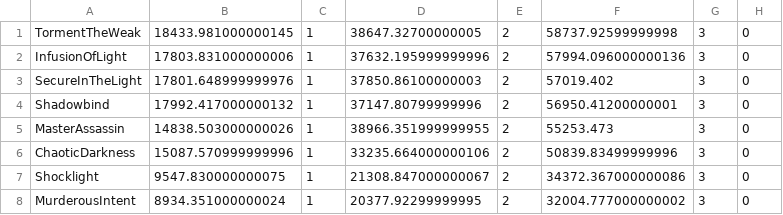
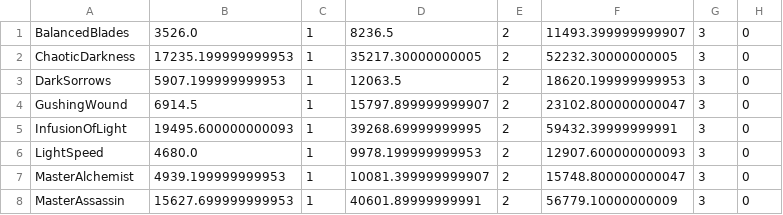
Before and after one commit to Ravenholdt-TC/ravenholdt-tc.github.io, a CSV file: data/RelicSimulation_Assassination_Exsg_T20H_1T.csv, drawn as a sheet; only a part is shown; the diff covers the shown part only; the diff names each change by its address in the sheet, - before the commit and + after, or states it on an @@ line.

```diff
--- a/data/RelicSimulation_Assassination_Exsg_T20H_1T.csv
+++ b/data/RelicSimulation_Assassination_Exsg_T20H_1T.csv
-A1: TormentTheWeak
+A1: BalancedBlades
-B1: 18433.981000000145
+B1: 3526.0
-D1: 38647.32700000005
+D1: 8236.5
-F1: 58737.92599999998
+F1: 11493.399999999907
-A2: InfusionOfLight
+A2: ChaoticDarkness
-B2: 17803.831000000006
+B2: 17235.199999999953
-D2: 37632.195999999996
+D2: 35217.30000000005
-F2: 57994.096000000136
+F2: 52232.30000000005
-A3: SecureInTheLight
+A3: DarkSorrows
-B3: 17801.648999999976
+B3: 5907.199999999953
-D3: 37850.86100000003
+D3: 12063.5
-F3: 57019.402
+F3: 18620.199999999953
-A4: Shadowbind
+A4: GushingWound
-B4: 17992.417000000132
+B4: 6914.5
-D4: 37147.80799999996
+D4: 15797.899999999907
-F4: 56950.41200000001
+F4: 23102.800000000047
-A5: MasterAssassin
+A5: InfusionOfLight
-B5: 14838.503000000026
+B5: 19495.600000000093
-D5: 38966.351999999955
+D5: 39268.69999999995
-F5: 55253.473
+F5: 59432.39999999991
-A6: ChaoticDarkness
+A6: LightSpeed
-B6: 15087.570999999996
+B6: 4680.0
-D6: 33235.664000000106
+D6: 9978.199999999953
-F6: 50839.83499999996
+F6: 12907.600000000093
-A7: Shocklight
+A7: MasterAlchemist
-B7: 9547.830000000075
+B7: 4939.199999999953
-D7: 21308.847000000067
+D7: 10081.399999999907
-F7: 34372.367000000086
+F7: 15748.800000000047
-A8: MurderousIntent
+A8: MasterAssassin
-B8: 8934.351000000024
+B8: 15627.699999999953
-D8: 20377.92299999995
+D8: 40601.89999999991
-F8: 32004.777000000002
+F8: 56779.10000000009
```
Also changed, not shown: 2 added rows, 2 removed rows and 28 edited cells elsewhere in this file, data/RelicSimulation_Assassination_T20H_1T.csv, data/RelicSimulation_Outlaw_SnD_T20H_1T.csv, 15 other files.
